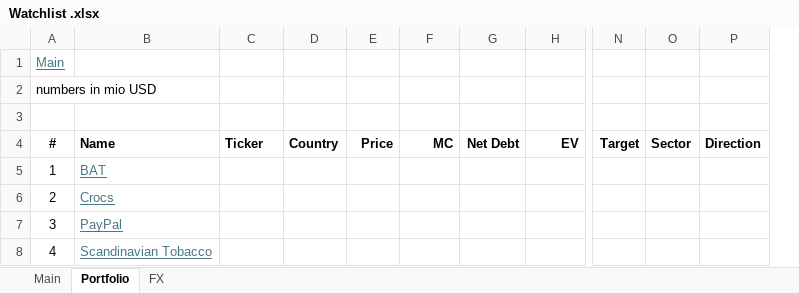
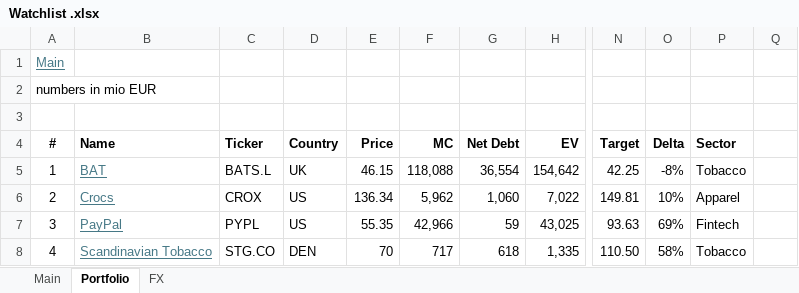
Before and after one commit to oscarsettje/MetaModels, an Excel workbook: Watchlist .xlsx, sheet Portfolio, drawn as a sheet; only a part is shown, gaps mark what is left out; values as stored, in another font and other column widths than the file's, no borders; removed rows and columns are numbered as before the commit, all else as after; the diff covers the shown part only; the diff names each change by its address in the sheet, - before the commit and + after, or states it on an @@ line.

```diff
--- a/Watchlist .xlsx (sheet Portfolio)
+++ b/Watchlist .xlsx (sheet Portfolio)
-column O (Sector), empty
-column P (Direction), empty
+column O (Delta), rows 5-8: -8% | 10% | 69% | 58%
+column P (Sector), rows 5-8: Tobacco | Apparel | Fintech | Tobacco
+column Q, empty
-A2 (#): numbers in mio USD
+A2 (#): numbers in mio EUR
-C5 (Ticker): (empty)
+C5 (Ticker): BATS.L
-D5 (Country): (empty)
+D5 (Country): UK
-E5 (Price): (empty)
+E5 (Price): 46.15
-F5 (MC): (empty)
+F5 (MC): 118,088
-G5 (Net Debt): (empty)
+G5 (Net Debt): 36,554
-H5 (EV): (empty)
+H5 (EV): 154,642
-N5 (Target): (empty)
+N5 (Target): 42.25
-C6 (Ticker): (empty)
+C6 (Ticker): CROX
-D6:D7 (Country): (empty)
+D6:D7 (Country): US
-E6 (Price): (empty)
+E6 (Price): 136.34
-F6 (MC): (empty)
+F6 (MC): 5,962
-G6 (Net Debt): (empty)
+G6 (Net Debt): 1,060
-H6 (EV): (empty)
+H6 (EV): 7,022
-N6 (Target): (empty)
+N6 (Target): 149.81
-C7 (Ticker): (empty)
+C7 (Ticker): PYPL
-E7 (Price): (empty)
+E7 (Price): 55.35
-F7 (MC): (empty)
+F7 (MC): 42,966
-G7 (Net Debt): (empty)
+G7 (Net Debt): 59
-H7 (EV): (empty)
+H7 (EV): 43,025
-N7 (Target): (empty)
+N7 (Target): 93.63
-C8 (Ticker): (empty)
+C8 (Ticker): STG.CO
-D8 (Country): (empty)
+D8 (Country): DEN
-E8 (Price): (empty)
+E8 (Price): 70
-F8 (MC): (empty)
+F8 (MC): 717
-G8 (Net Debt): (empty)
+G8 (Net Debt): 618
-H8 (EV): (empty)
+H8 (EV): 1,335
-N8 (Target): (empty)
+N8 (Target): 110.50
```
Also changed, not shown: 22 edited cells elsewhere in this sheet, sheet FX, sheet Main, Fashion.xlsx, Tech.xlsx.
